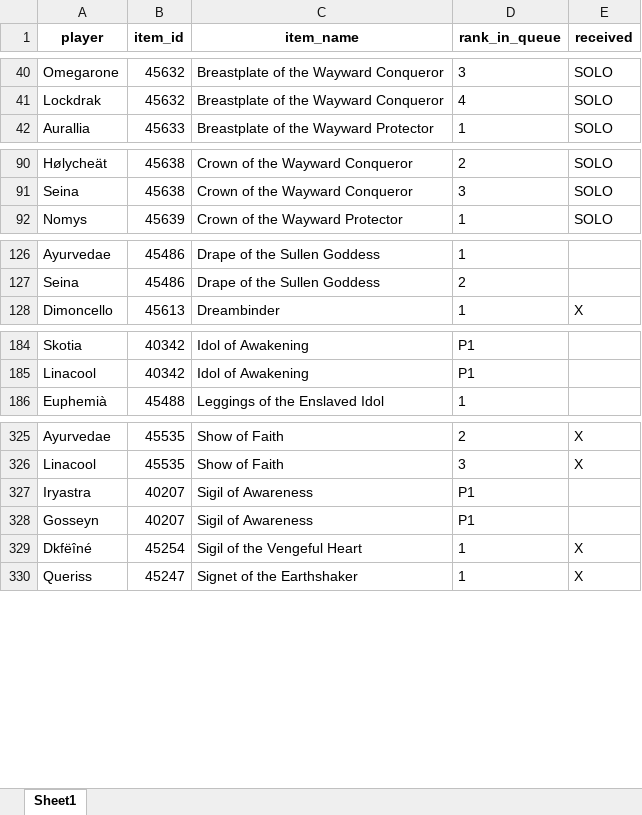
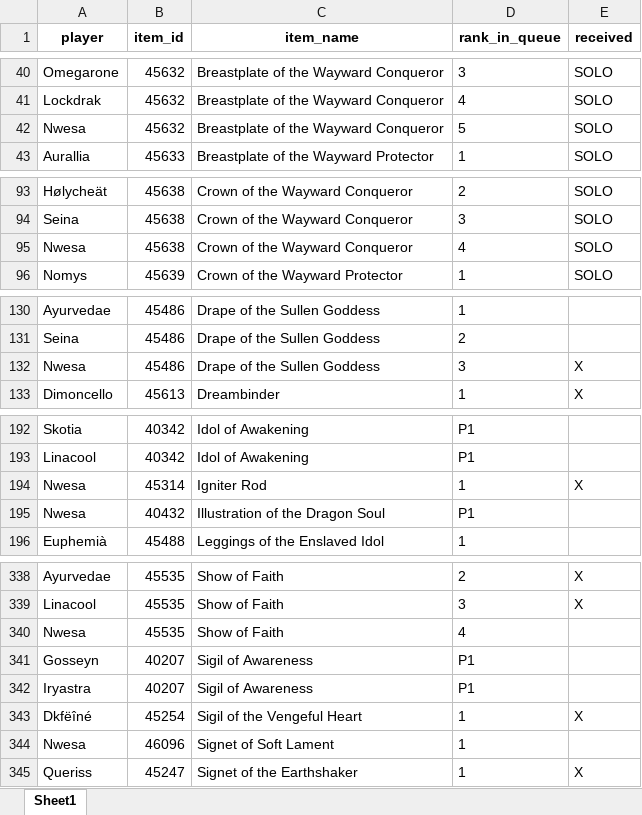
Before and after one commit to Sharptsa/Divide-BiS, an Excel workbook: data/players_priorities.xlsx, sheet Sheet1, drawn as a sheet; only a part is shown, gaps mark what is left out; values as stored, in another font and other column widths than the file's, no borders; the diff covers the shown part only; the diff names each change by its address in the sheet, - before the commit and + after, or states it on an @@ line.

Commit message:
add nwesa

```diff
--- a/data/players_priorities.xlsx (sheet Sheet1)
+++ b/data/players_priorities.xlsx (sheet Sheet1)
+row 42: Nwesa | 45632 | Breastplate of the Wayward Conqueror | 5 | SOLO
+row 95: Nwesa | 45638 | Crown of the Wayward Conqueror | 4 | SOLO
+row 132: Nwesa | 45486 | Drape of the Sullen Goddess | 3 | X
+row 194: Nwesa | 45314 | Igniter Rod | 1 | X
+row 195: Nwesa | 40432 | Illustration of the Dragon Soul | P1
+row 340: Nwesa | 45535 | Show of Faith | 4
@@ row 328 moved to row 341: Gosseyn @@
+row 344: Nwesa | 46096 | Signet of Soft Lament | 1
```
Also changed, not shown: 10 added rows and 5 moved rows elsewhere in this sheet, 2 other files.
